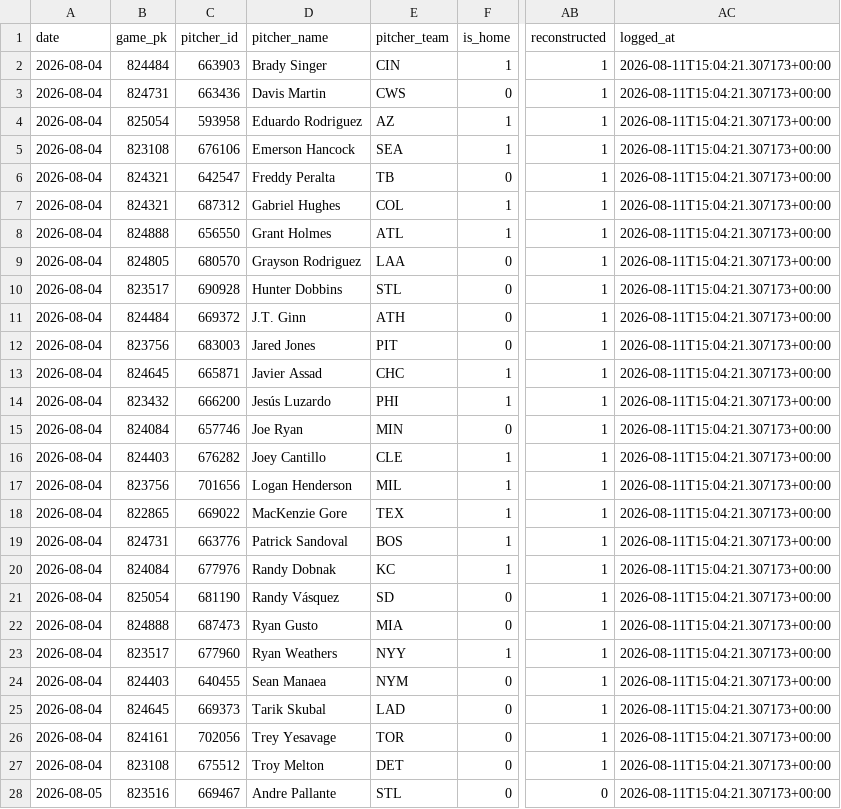
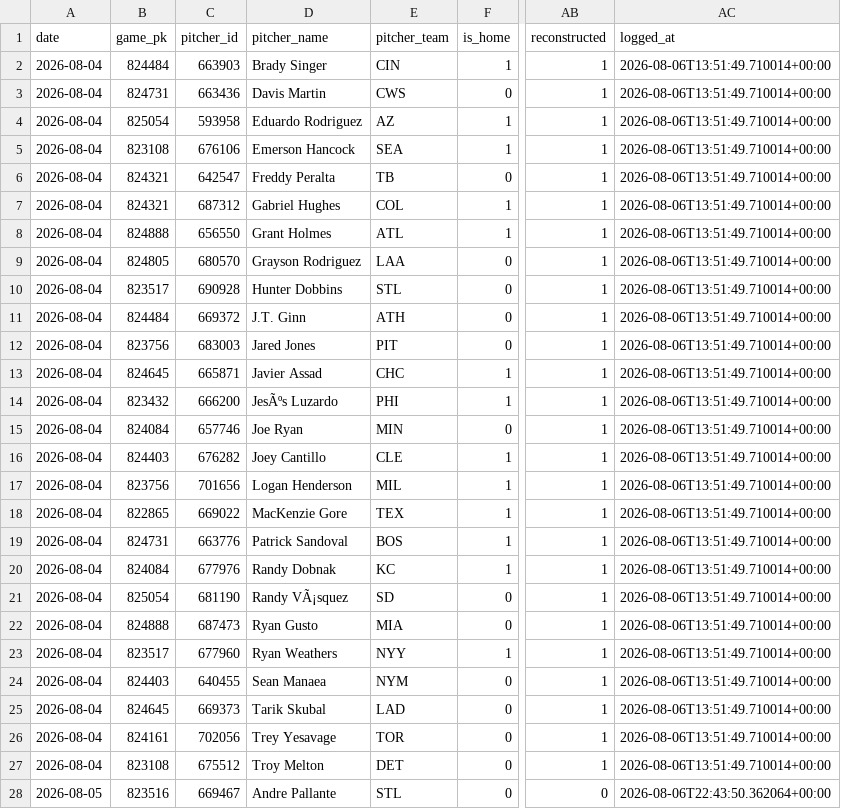
Before and after one commit to joey11600/MLB-Strikeouts, a CSV file: data/model_log.csv, drawn as a sheet; only a part is shown, gaps mark what is left out; the diff covers the shown part only; the diff names each change by its address in the sheet, - before the commit and + after, or states it on an @@ line.

```diff
--- a/data/model_log.csv
+++ b/data/model_log.csv
-AC2:AC27 (logged_at): 2026-08-11T15:04:21.307173+00:00
+AC2:AC27 (logged_at): 2026-08-06T13:51:49.710014+00:00
-D14 (pitcher_name): Jesús Luzardo
+D14 (pitcher_name): JesÃºs Luzardo
-D21 (pitcher_name): Randy Vásquez
+D21 (pitcher_name): Randy VÃ¡squez
-AC28 (logged_at): 2026-08-11T15:04:21.307173+00:00
+AC28 (logged_at): 2026-08-06T22:43:50.362064+00:00
```
Also changed, not shown: 144 edited cells elsewhere in this file, 1 other file.
